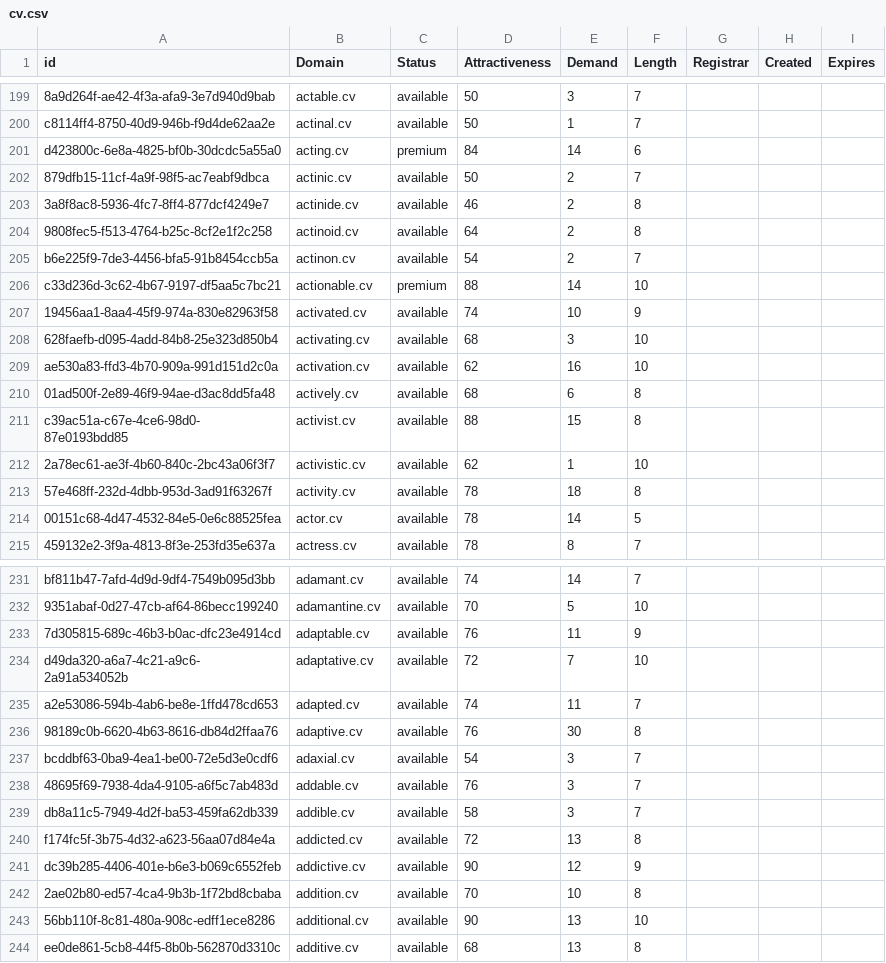
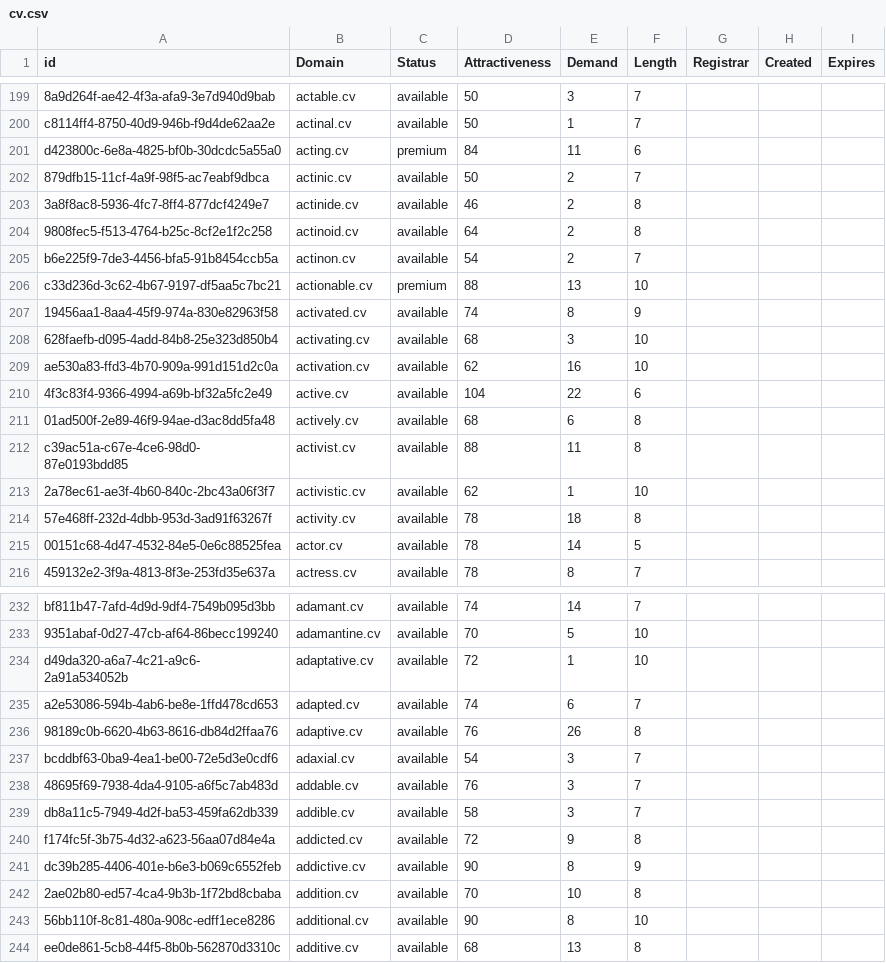
Before and after one commit to UniqueDomains/cv-oneword-domains, a CSV file: cv.csv, drawn as a sheet; only a part is shown, gaps mark what is left out; removed rows and columns are numbered as before the commit, all else as after; the diff covers the shown part only; the diff names each change by its address in the sheet, - before the commit and + after, or states it on an @@ line.

Commit message:
Domains update

```diff
--- a/cv.csv
+++ b/cv.csv
-E201 (Demand): 14
+E201 (Demand): 11
-E206 (Demand): 14
+E206 (Demand): 13
-E207 (Demand): 10
+E207 (Demand): 8
+row 210: 4f3c83f4-9366-4994-a69b-bf32a5fc2e49 | active.cv | available | 104 | 22 | 6
-E212 (Demand): 15
+E212 (Demand): 11
-row 233: 7d305815-689c-46b3-b0ac-dfc23e4914cd | adaptable.cv | available | 76 | 11 | 9
-E234 (Demand): 7
+E234 (Demand): 1
-E235 (Demand): 11
+E235 (Demand): 6
-E236 (Demand): 30
+E236 (Demand): 26
-E240 (Demand): 13
+E240 (Demand): 9
-E241 (Demand): 12
+E241 (Demand): 8
-E243 (Demand): 13
+E243 (Demand): 8
```
Also changed, not shown: 1 added row, 1 removed row and 34 edited cells elsewhere in this file, 1 other file.
